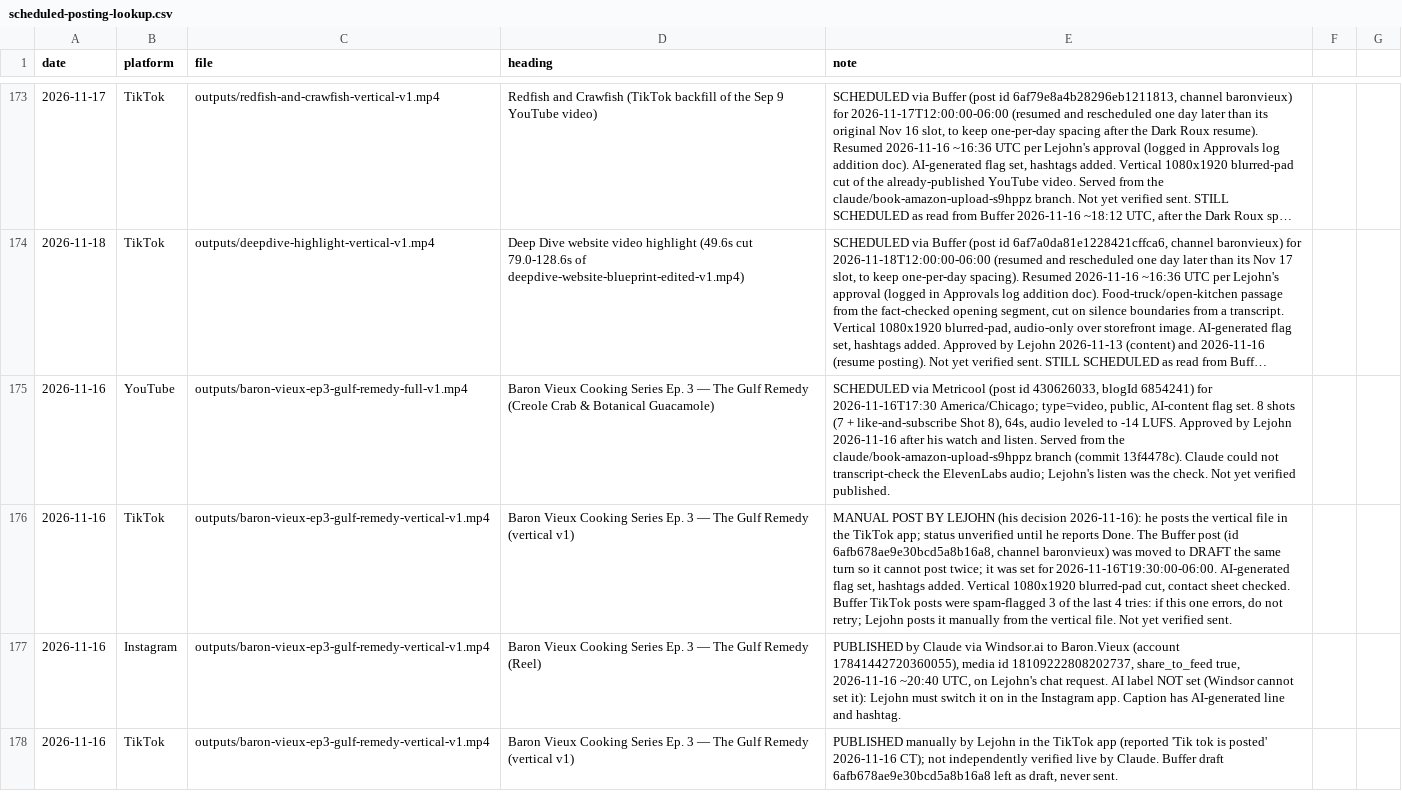
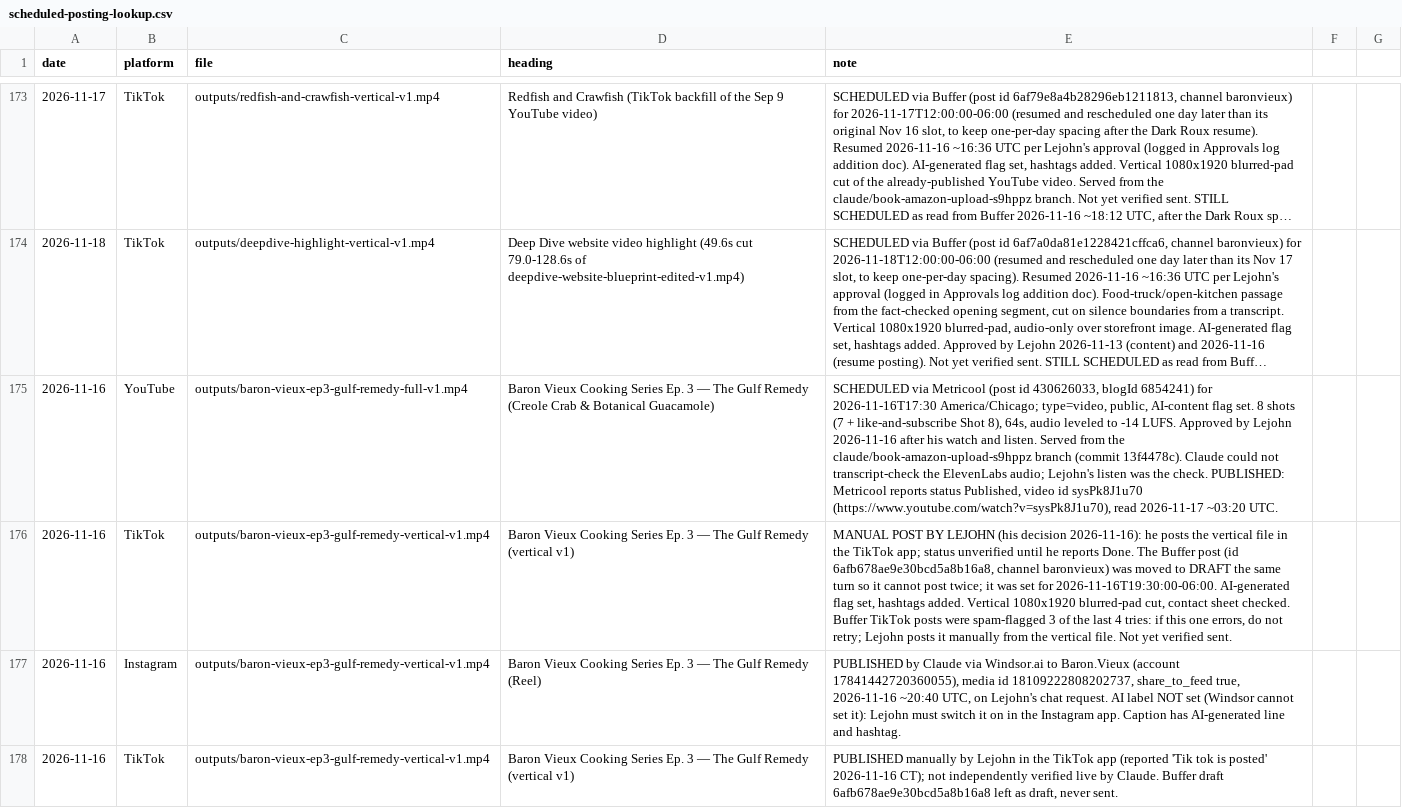
Before and after one commit to richburglejohn-dotcom/publishing-team, a CSV file: outputs/scheduled-posting-lookup.csv, drawn as a sheet; only a part is shown, gaps mark what is left out; long unchanged cells end in …; the diff names each change by its address in the sheet, - before the commit and + after, or states it on an @@ line.

```diff
--- a/outputs/scheduled-posting-lookup.csv
+++ b/outputs/scheduled-posting-lookup.csv
-E175 (note): …the check. Not yet verified published.
+E175 (note): …the check. PUBLISHED: Metricool reports status Published, video id sysPk8J1u70 (https://www.youtube.com/watch?v=sysPk8J1u70), read 2026-11-17 ~03:20 UTC.
```
Also changed, not shown: 1 other file.
